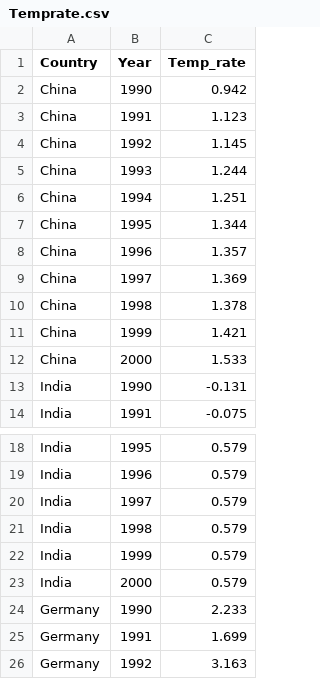
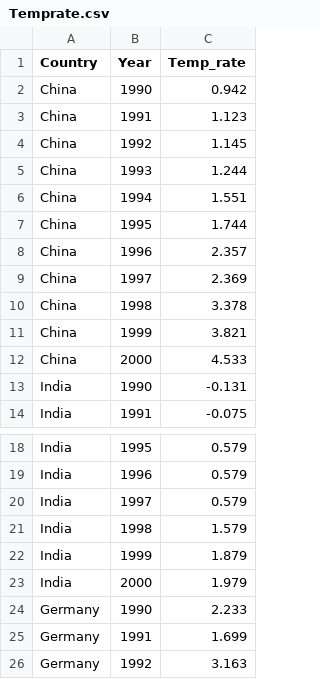
Before and after one commit to HaochengZhao93/FIT3179Assignment2, a CSV file: Temprate.csv, drawn as a sheet; only a part is shown, gaps mark what is left out.

Commit message:
Update Temprate.csv

```diff
--- a/Temprate.csv
+++ b/Temprate.csv
@@ -5,9 +5,9 @@ China,1992,1.145
 China,1993,1.244
-China,1994,1.251
-China,1995,1.344
-China,1996,1.357
-China,1997,1.369
-China,1998,1.378
-China,1999,1.421
-China,2000,1.533
+China,1994,1.551
+China,1995,1.744
+China,1996,2.357
+China,1997,2.369
+China,1998,3.378
+China,1999,3.821
+China,2000,4.533
 India,1990,-0.131
@@ -20,5 +20,5 @@ India,1996,0.579
 India,1997,0.579
-India,1998,0.579
-India,1999,0.579
-India,2000,0.579
+India,1998,1.579
+India,1999,1.879
+India,2000,1.979
 Germany,1990,2.233
```
